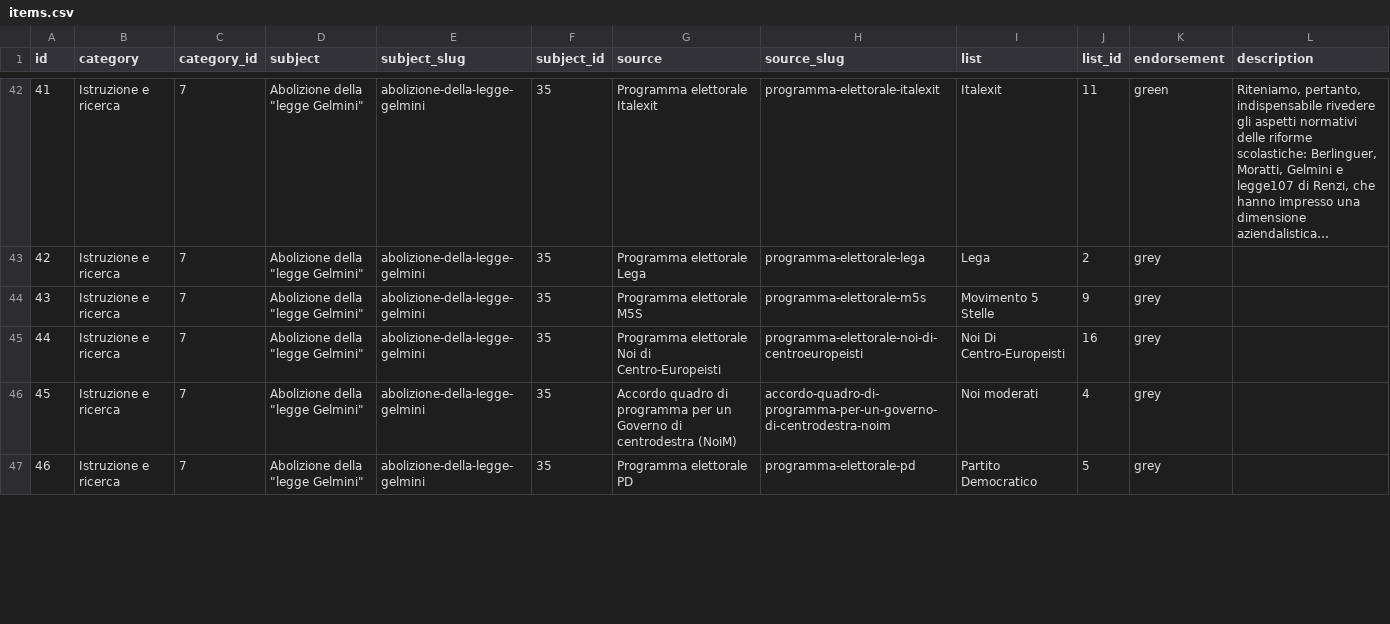
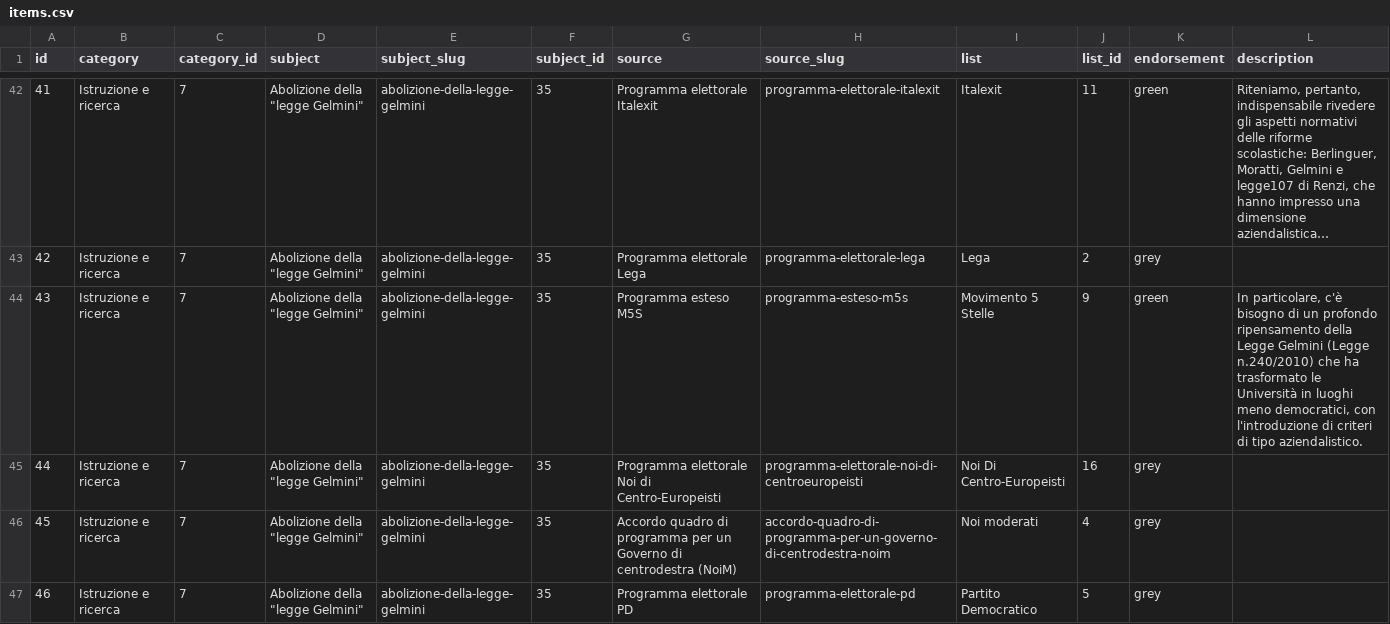
Before and after one commit to indecis-it/data, a CSV file: data/items.csv, drawn as a sheet; only a part is shown, gaps mark what is left out; long unchanged cells end in …; ↵ is a line break in a cell; the diff covers the shown part only; the diff names each change by its address in the sheet, - before the commit and + after, or states it on an @@ line.

```diff
--- a/data/items.csv
+++ b/data/items.csv
-G44 (source): Programma elettorale M5S
+G44 (source): Programma esteso M5S
-H44 (source_slug): programma-elettorale-m5s
+H44 (source_slug): programma-esteso-m5s
-K44 (endorsement): grey
+K44 (endorsement): green
-L44 (description): (empty)
+L44 (description): In particolare, c'è bisogno di un profondo ripensamento della Legge Gelmini (Legge ↵ n.240/2010) che ha trasformato le Università in luoghi meno democratici, con ↵ l'introduzione di criteri di tipo aziendalistico.
```
Also changed, not shown: 24 edited cells elsewhere in this file, data/sources.csv, 2 other files.
